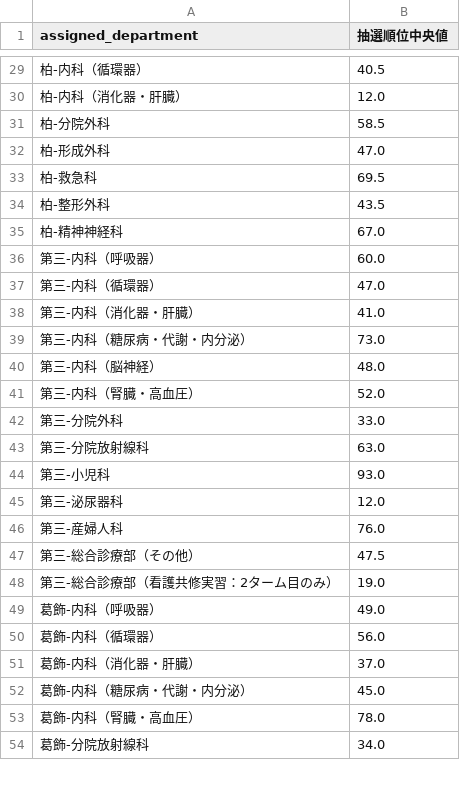
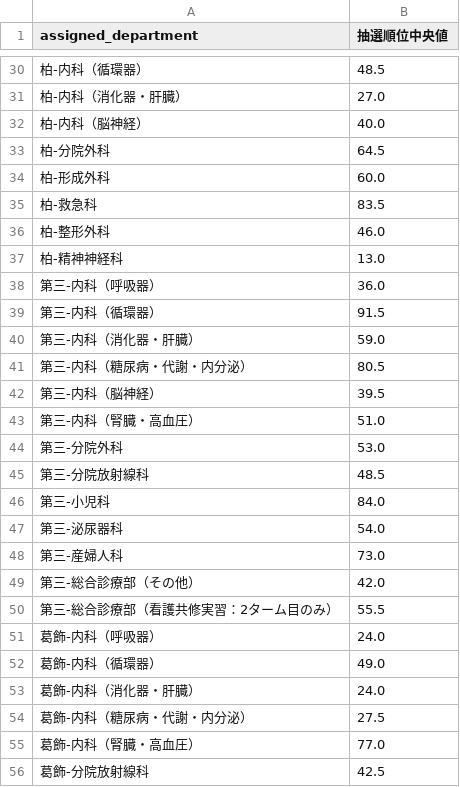
Before and after one commit to 9RmN/CCsimulator, a CSV file: popular_departments_rank_combined.csv, drawn as a sheet; only a part is shown, gaps mark what is left out; the diff covers the shown part only.

```diff
--- a/popular_departments_rank_combined.csv
+++ b/popular_departments_rank_combined.csv
@@ -29,26 +30,27 @@ assigned_department,抽選順位中央値
-柏-内科（循環器）,40.5
-柏-内科（消化器・肝臓）,12.0
-柏-分院外科,58.5
-柏-形成外科,47.0
-柏-救急科,69.5
-柏-整形外科,43.5
-柏-精神神経科,67.0
-第三-内科（呼吸器）,60.0
-第三-内科（循環器）,47.0
-第三-内科（消化器・肝臓）,41.0
-第三-内科（糖尿病・代謝・内分泌）,73.0
-第三-内科（脳神経）,48.0
-第三-内科（腎臓・高血圧）,52.0
-第三-分院外科,33.0
-第三-分院放射線科,63.0
-第三-小児科,93.0
-第三-泌尿器科,12.0
-第三-産婦人科,76.0
-第三-総合診療部（その他）,47.5
-第三-総合診療部（看護共修実習：2ターム目のみ）,19.0
-葛飾-内科（呼吸器）,49.0
-葛飾-内科（循環器）,56.0
-葛飾-内科（消化器・肝臓）,37.0
-葛飾-内科（糖尿病・代謝・内分泌）,45.0
-葛飾-内科（腎臓・高血圧）,78.0
-葛飾-分院放射線科,34.0
+柏-内科（循環器）,48.5
+柏-内科（消化器・肝臓）,27.0
+柏-内科（脳神経）,40.0
+柏-分院外科,64.5
+柏-形成外科,60.0
+柏-救急科,83.5
+柏-整形外科,46.0
+柏-精神神経科,13.0
+第三-内科（呼吸器）,36.0
+第三-内科（循環器）,91.5
+第三-内科（消化器・肝臓）,59.0
+第三-内科（糖尿病・代謝・内分泌）,80.5
+第三-内科（脳神経）,39.5
+第三-内科（腎臓・高血圧）,51.0
+第三-分院外科,53.0
+第三-分院放射線科,48.5
+第三-小児科,84.0
+第三-泌尿器科,54.0
+第三-産婦人科,73.0
+第三-総合診療部（その他）,42.0
+第三-総合診療部（看護共修実習：2ターム目のみ）,55.5
+葛飾-内科（呼吸器）,24.0
+葛飾-内科（循環器）,49.0
+葛飾-内科（消化器・肝臓）,24.0
+葛飾-内科（糖尿病・代謝・内分泌）,27.5
+葛飾-内科（腎臓・高血圧）,77.0
+葛飾-分院放射線科,42.5
```
Also changed, not shown: 1 added row and 30 edited cells elsewhere in this file, assignment_with_unanswered.csv, probability_montecarlo_combined.csv.
